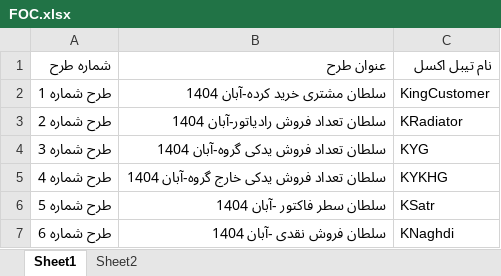
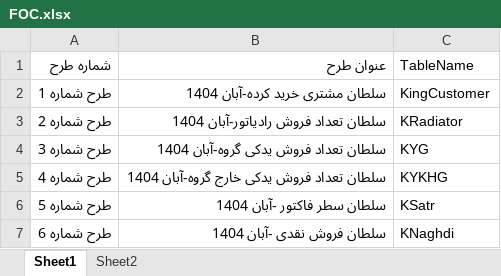
Before and after one commit to ftahmasebi1992-ship-it/Telegram-Bot, an Excel workbook: FOC.xlsx, sheet Sheet1, drawn as a sheet; values as stored, in another font and other column widths than the file's, no borders; the diff names each change by its address in the sheet, - before the commit and + after, or states it on an @@ line.

Commit message:
Add files via upload

```diff
--- a/FOC.xlsx (sheet Sheet1)
+++ b/FOC.xlsx (sheet Sheet1)
-C1: نام تیبل اکسل
+C1: TableName
```
